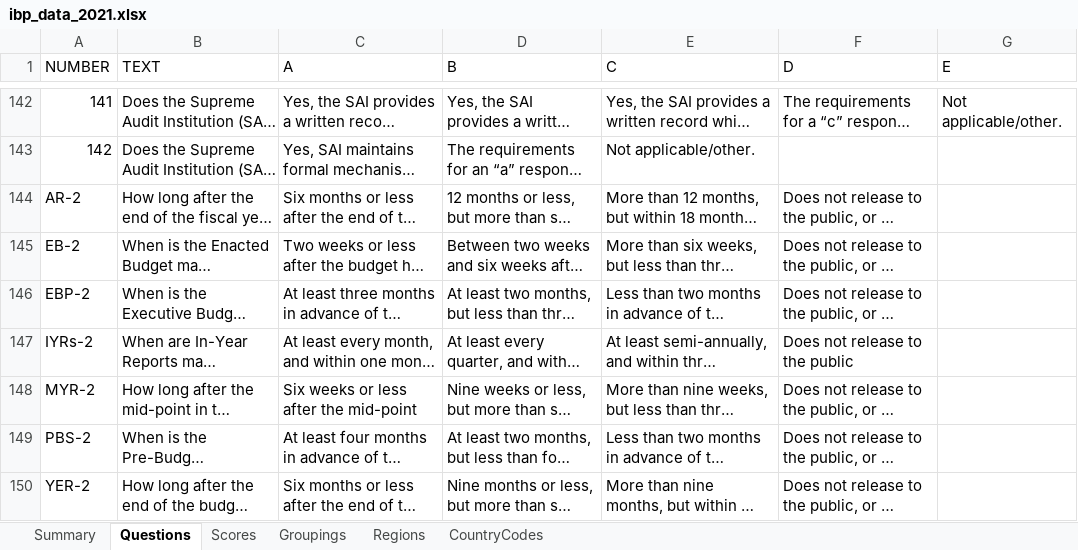
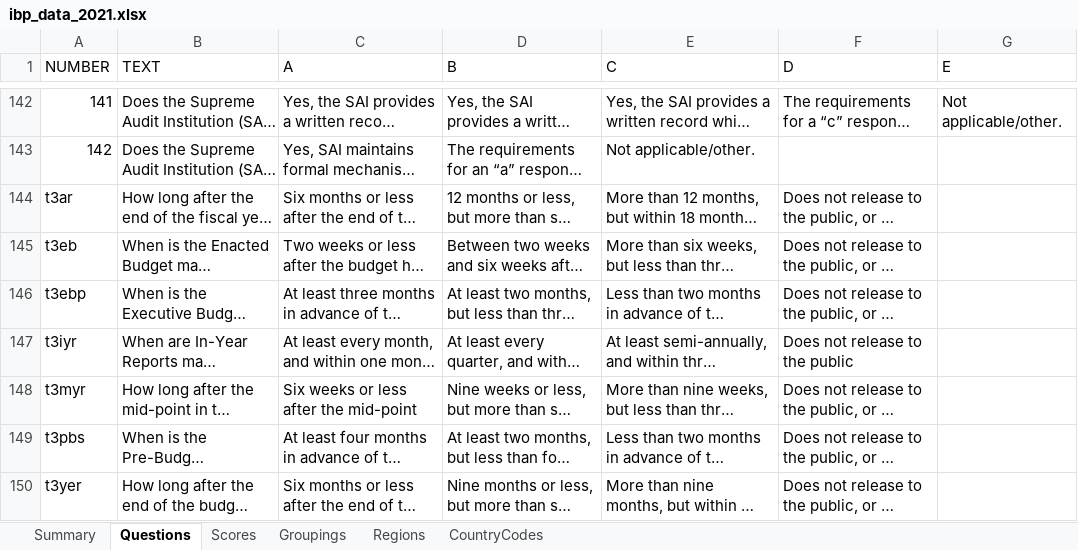
Before and after one commit to gnatih/obs-data-explorer, an Excel workbook: explorer/assets/downloads/ibp_data_2021.xlsx, sheet Questions, drawn as a sheet; only a part is shown, gaps mark what is left out; long unchanged cells end in …; values as stored, in another font and other column widths than the file's, no borders; the diff names each change by its address in the sheet, - before the commit and + after, or states it on an @@ line.

```diff
--- a/explorer/assets/downloads/ibp_data_2021.xlsx (sheet Questions)
+++ b/explorer/assets/downloads/ibp_data_2021.xlsx (sheet Questions)
-A144 (NUMBER): AR-2
+A144 (NUMBER): t3ar
-A145 (NUMBER): EB-2
+A145 (NUMBER): t3eb
-A146 (NUMBER): EBP-2
+A146 (NUMBER): t3ebp
-A147 (NUMBER): IYRs-2
+A147 (NUMBER): t3iyr
-A148 (NUMBER): MYR-2
+A148 (NUMBER): t3myr
-A149 (NUMBER): PBS-2
+A149 (NUMBER): t3pbs
-A150 (NUMBER): YER-2
+A150 (NUMBER): t3yer
```
Also changed, not shown: sheet Scores, sheet Summary, data/GroupingsOBSQuestions2021.xlsx, data/OBI 2021.xlsx, 16 other files.
